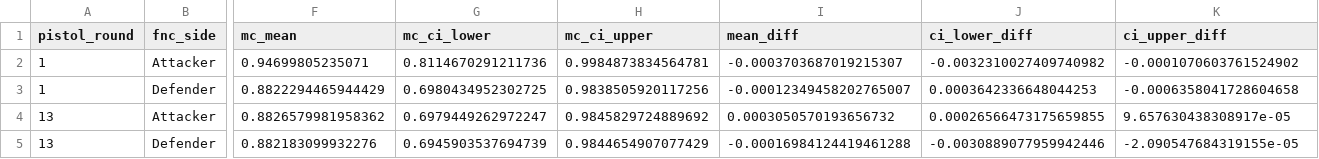
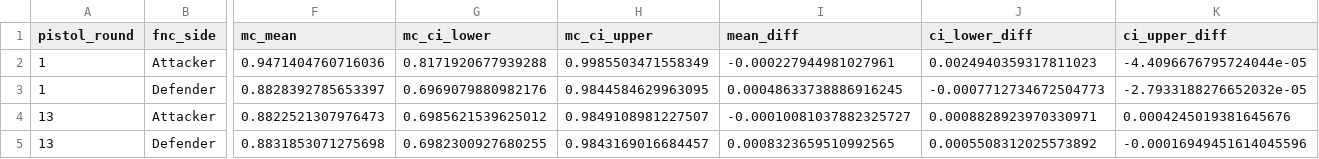
Before and after one commit to rocoroza11/vltmatchwinrateprobability, a CSV file: sanity_check.csv, drawn as a sheet; only a part is shown, gaps mark what is left out; the diff names each change by its address in the sheet, - before the commit and + after, or states it on an @@ line.

Commit message:
Add function to compare Monte Carlo results between rounds 1 and 13
- Implemented `Pr1_Pr13` function to analyze and compare the performance of Attacker and Defender sides between pistol rounds 1 and 13.
- Updated `sanity_check.csv` to reflect new results for rounds 1 and 13, ensuring consistency in the data.
- Adjusted the calculation of mean differences and confidence intervals for better clarity and accuracy.

```diff
--- a/sanity_check.csv
+++ b/sanity_check.csv
-F2 (mc_mean): 0.94699805235071
+F2 (mc_mean): 0.9471404760716036
-G2 (mc_ci_lower): 0.8114670291211736
+G2 (mc_ci_lower): 0.8171920677939288
-H2 (mc_ci_upper): 0.9984873834564781
+H2 (mc_ci_upper): 0.9985503471558349
-I2 (mean_diff): -0.0003703687019215307
+I2 (mean_diff): -0.000227944981027961
-J2 (ci_lower_diff): -0.0032310027409740982
+J2 (ci_lower_diff): 0.0024940359317811023
-K2 (ci_upper_diff): -0.0001070603761524902
+K2 (ci_upper_diff): -4.4096676795724044e-05
-F3 (mc_mean): 0.8822294465944429
+F3 (mc_mean): 0.8828392785653397
-G3 (mc_ci_lower): 0.6980434952302725
+G3 (mc_ci_lower): 0.6969079880982176
-H3 (mc_ci_upper): 0.9838505920117256
+H3 (mc_ci_upper): 0.9844584629963095
-I3 (mean_diff): -0.00012349458202765007
+I3 (mean_diff): 0.00048633738886916245
-J3 (ci_lower_diff): 0.0003642336648044253
+J3 (ci_lower_diff): -0.0007712734672504773
-K3 (ci_upper_diff): -0.0006358041728604658
+K3 (ci_upper_diff): -2.7933188276652032e-05
-F4 (mc_mean): 0.8826579981958362
+F4 (mc_mean): 0.8822521307976473
-G4 (mc_ci_lower): 0.6979449262972247
+G4 (mc_ci_lower): 0.6985621539625012
-H4 (mc_ci_upper): 0.9845829724889692
+H4 (mc_ci_upper): 0.9849108981227507
-I4 (mean_diff): 0.0003050570193656732
+I4 (mean_diff): -0.00010081037882325727
-J4 (ci_lower_diff): 0.00026566473175659855
+J4 (ci_lower_diff): 0.0008828923970330971
-K4 (ci_upper_diff): 9.657630438308917e-05
+K4 (ci_upper_diff): 0.0004245019381645676
-F5 (mc_mean): 0.882183099932276
+F5 (mc_mean): 0.8831853071275698
-G5 (mc_ci_lower): 0.6945903537694739
+G5 (mc_ci_lower): 0.6982300927680255
-H5 (mc_ci_upper): 0.9844654907077429
+H5 (mc_ci_upper): 0.9843169016684457
-I5 (mean_diff): -0.00016984124419461288
+I5 (mean_diff): 0.0008323659510992565
-J5 (ci_lower_diff): -0.0030889077959942446
+J5 (ci_lower_diff): 0.0005508312025573892
-K5 (ci_upper_diff): -2.090547684319155e-05
+K5 (ci_upper_diff): -0.00016949451614045596
```
Also changed, not shown: 3 other files.
